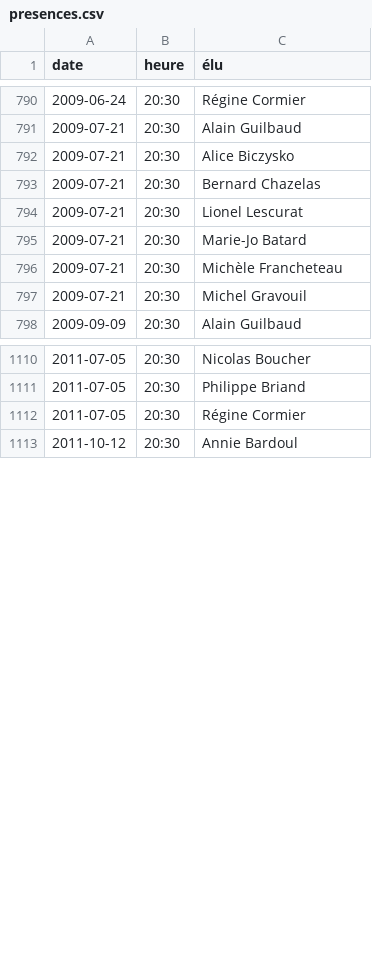
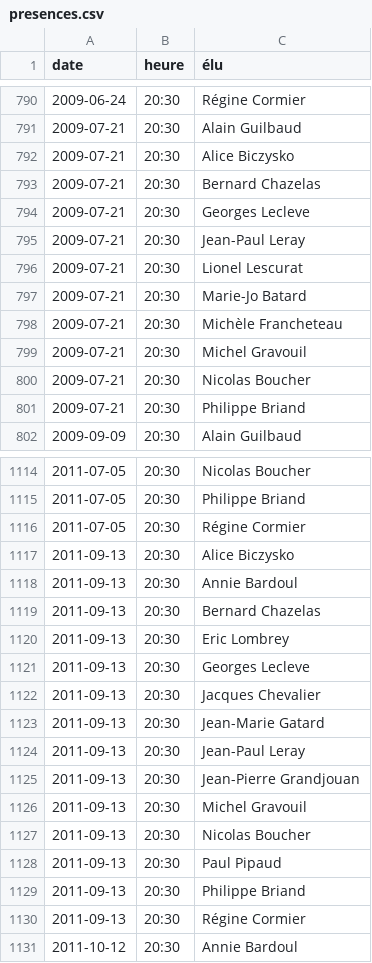
Before and after one commit to regardscitoyens/CM-chemere, a CSV file: PVs/data/presences.csv, drawn as a sheet; only a part is shown, gaps mark what is left out; the diff covers the shown part only.

```diff
--- a/PVs/data/presences.csv
+++ b/PVs/data/presences.csv
@@ -793,2 +793,4 @@ date,heure,élu
 2009-07-21,20:30,Bernard Chazelas
+2009-07-21,20:30,Georges Lecleve
+2009-07-21,20:30,Jean-Paul Leray
 2009-07-21,20:30,Lionel Lescurat
@@ -797,2 +799,4 @@ date,heure,élu
 2009-07-21,20:30,Michel Gravouil
+2009-07-21,20:30,Nicolas Boucher
+2009-07-21,20:30,Philippe Briand
 2009-09-09,20:30,Alain Guilbaud
@@ -1112,2 +1116,16 @@ date,heure,élu
 2011-07-05,20:30,Régine Cormier
+2011-09-13,20:30,Alice Biczysko
+2011-09-13,20:30,Annie Bardoul
+2011-09-13,20:30,Bernard Chazelas
+2011-09-13,20:30,Eric Lombrey
+2011-09-13,20:30,Georges Lecleve
+2011-09-13,20:30,Jacques Chevalier
+2011-09-13,20:30,Jean-Marie Gatard
+2011-09-13,20:30,Jean-Paul Leray
+2011-09-13,20:30,Jean-Pierre Grandjouan
+2011-09-13,20:30,Michel Gravouil
+2011-09-13,20:30,Nicolas Boucher
+2011-09-13,20:30,Paul Pipaud
+2011-09-13,20:30,Philippe Briand
+2011-09-13,20:30,Régine Cormier
 2011-10-12,20:30,Annie Bardoul
```
Also changed, not shown: 24 added rows elsewhere in this file, 19 other files.
